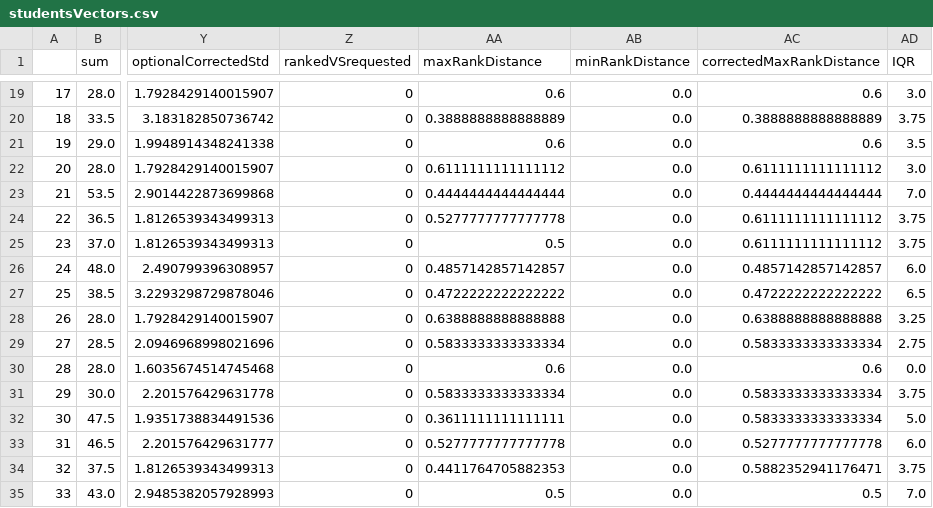
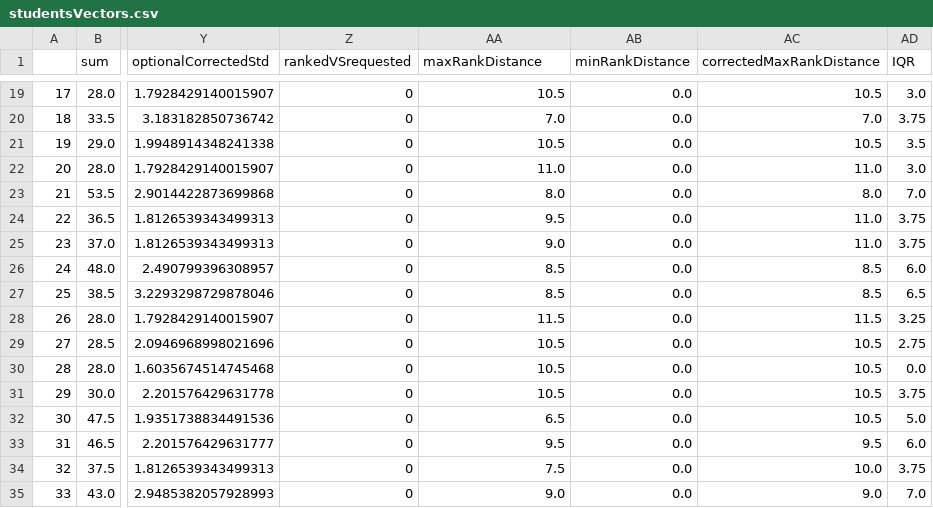
Before and after one commit to minhquan-Hoang95/unica-course-allocation, a CSV file: scripts/Metrics/out/studentsVectors.csv, drawn as a sheet; only a part is shown, gaps mark what is left out; the diff covers the shown part only; the diff names each change by its address in the sheet, - before the commit and + after, or states it on an @@ line.

Commit message:
Update Max and Min Rank Distance

```diff
--- a/scripts/Metrics/out/studentsVectors.csv
+++ b/scripts/Metrics/out/studentsVectors.csv
-AA19 (maxRankDistance): 0.6
+AA19 (maxRankDistance): 10.5
-AC19 (correctedMaxRankDistance): 0.6
+AC19 (correctedMaxRankDistance): 10.5
-AA20 (maxRankDistance): 0.3888888888888889
+AA20 (maxRankDistance): 7.0
-AC20 (correctedMaxRankDistance): 0.3888888888888889
+AC20 (correctedMaxRankDistance): 7.0
-AA21 (maxRankDistance): 0.6
+AA21 (maxRankDistance): 10.5
-AC21 (correctedMaxRankDistance): 0.6
+AC21 (correctedMaxRankDistance): 10.5
-AA22 (maxRankDistance): 0.6111111111111112
+AA22 (maxRankDistance): 11.0
-AC22 (correctedMaxRankDistance): 0.6111111111111112
+AC22 (correctedMaxRankDistance): 11.0
-AA23 (maxRankDistance): 0.4444444444444444
+AA23 (maxRankDistance): 8.0
-AC23 (correctedMaxRankDistance): 0.4444444444444444
+AC23 (correctedMaxRankDistance): 8.0
-AA24 (maxRankDistance): 0.5277777777777778
+AA24 (maxRankDistance): 9.5
-AC24:AC25 (correctedMaxRankDistance): 0.6111111111111112
+AC24:AC25 (correctedMaxRankDistance): 11.0
-AA25 (maxRankDistance): 0.5
+AA25 (maxRankDistance): 9.0
-AA26 (maxRankDistance): 0.4857142857142857
+AA26 (maxRankDistance): 8.5
-AC26 (correctedMaxRankDistance): 0.4857142857142857
+AC26 (correctedMaxRankDistance): 8.5
-AA27 (maxRankDistance): 0.4722222222222222
+AA27 (maxRankDistance): 8.5
-AC27 (correctedMaxRankDistance): 0.4722222222222222
+AC27 (correctedMaxRankDistance): 8.5
-AA28 (maxRankDistance): 0.6388888888888888
+AA28 (maxRankDistance): 11.5
-AC28 (correctedMaxRankDistance): 0.6388888888888888
+AC28 (correctedMaxRankDistance): 11.5
-AA29 (maxRankDistance): 0.5833333333333334
+AA29 (maxRankDistance): 10.5
-AC29 (correctedMaxRankDistance): 0.5833333333333334
+AC29 (correctedMaxRankDistance): 10.5
-AA30 (maxRankDistance): 0.6
+AA30 (maxRankDistance): 10.5
-AC30 (correctedMaxRankDistance): 0.6
+AC30 (correctedMaxRankDistance): 10.5
-AA31 (maxRankDistance): 0.5833333333333334
+AA31 (maxRankDistance): 10.5
-AC31:AC32 (correctedMaxRankDistance): 0.5833333333333334
+AC31:AC32 (correctedMaxRankDistance): 10.5
-AA32 (maxRankDistance): 0.3611111111111111
+AA32 (maxRankDistance): 6.5
-AA33 (maxRankDistance): 0.5277777777777778
+AA33 (maxRankDistance): 9.5
-AC33 (correctedMaxRankDistance): 0.5277777777777778
+AC33 (correctedMaxRankDistance): 9.5
-AA34 (maxRankDistance): 0.4411764705882353
+AA34 (maxRankDistance): 7.5
-AC34 (correctedMaxRankDistance): 0.5882352941176471
+AC34 (correctedMaxRankDistance): 10.0
-AA35 (maxRankDistance): 0.5
+AA35 (maxRankDistance): 9.0
-AC35 (correctedMaxRankDistance): 0.5
+AC35 (correctedMaxRankDistance): 9.0
```
Also changed, not shown: 117 edited cells elsewhere in this file, scripts/Metrics/out/studentsMetrics.csv, 1 other file.
